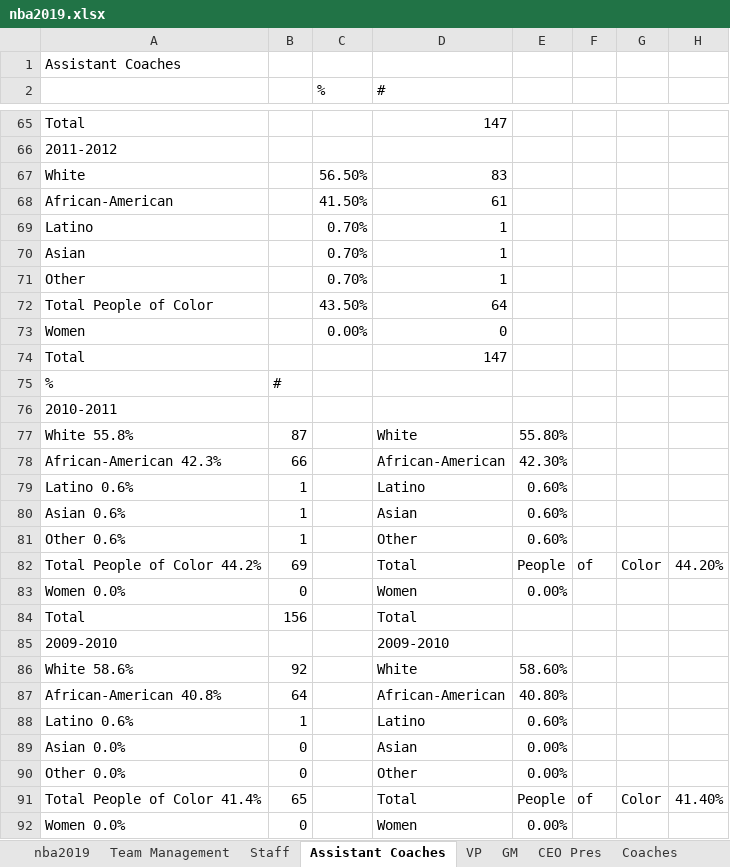
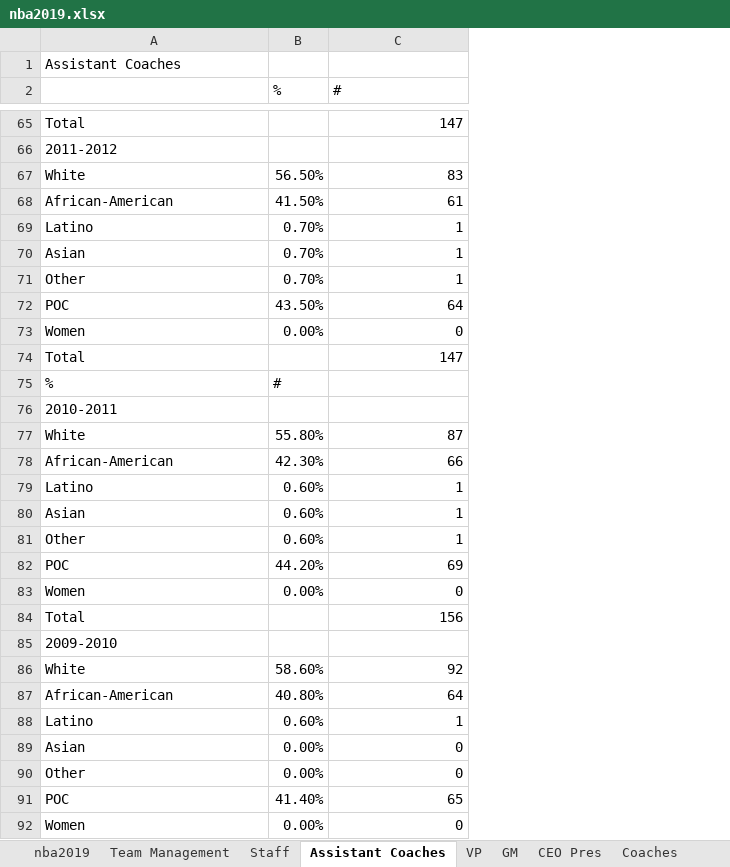
Before and after one commit to msheker/sportsdiversity, an Excel workbook: nba2019.xlsx, sheet Assistant Coaches, drawn as a sheet; only a part is shown, gaps mark what is left out; values as stored, in another font and other column widths than the file's, no borders; removed rows and columns are numbered as before the commit, all else as after; the diff covers the shown part only; the diff names each change by its address in the sheet, - before the commit and + after, or states it on an @@ line.

```diff
--- a/nba2019.xlsx (sheet Assistant Coaches)
+++ b/nba2019.xlsx (sheet Assistant Coaches)
-column B, row 75: #; row 84: 156
-column E, empty
-column F, empty
-column G, empty
-column H, empty
-A72: Total People of Color
+A72: POC
-B75 (%): (empty)
+B75 (%): #
-row 77: White 55.8% | 87 |  | White | 55.80%
-row 78: African-American 42.3% | 66 |  | African-American | 42.30%
-row 79: Latino 0.6% | 1 |  | Latino | 0.60%
-row 80: Asian 0.6% | 1 |  | Asian | 0.60%
-row 81: Other 0.6% | 1 |  | Other | 0.60%
-row 82: Total People of Color 44.2% | 69 |  | Total | People | of | Color | 44.20%
-row 83: Women 0.0% | 0 |  | Women | 0.00%
+row 77: White | 55.80% | 87
+row 78: African-American | 42.30% | 66
+row 79: Latino | 0.60% | 1
+row 80: Asian | 0.60% | 1
+row 81: Other | 0.60% | 1
+row 82: POC | 44.20% | 69
+row 83: Women | 0.00% | 0
-C84 (#): Total
+C84 (#): 156
-C85 (#): 2009-2010
+C85 (#): (empty)
-row 86: White 58.6% | 92 |  | White | 58.60%
-row 87: African-American 40.8% | 64 |  | African-American | 40.80%
-row 88: Latino 0.6% | 1 |  | Latino | 0.60%
-row 89: Asian 0.0% | 0 |  | Asian | 0.00%
-row 90: Other 0.0% | 0 |  | Other | 0.00%
-row 91: Total People of Color 41.4% | 65 |  | Total | People | of | Color | 41.40%
-row 92: Women 0.0% | 0 |  | Women | 0.00%
+row 86: White | 58.60% | 92
+row 87: African-American | 40.80% | 64
+row 88: Latino | 0.60% | 1
+row 89: Asian | 0.00% | 0
+row 90: Other | 0.00% | 0
+row 91: POC | 41.40% | 65
+row 92: Women | 0.00% | 0
```
Also changed, not shown: 42 added rows, 42 removed rows and 28 edited cells elsewhere in this sheet, sheet Team Management, sheet VP, sheet GM, sheet Staff, sheet nba2019, sheet Coaches, 1 more sheet.
